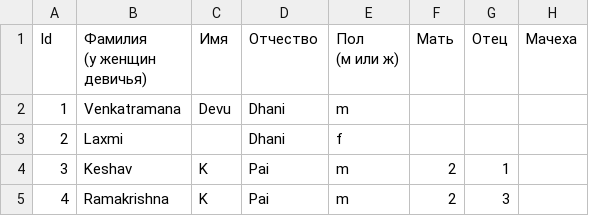
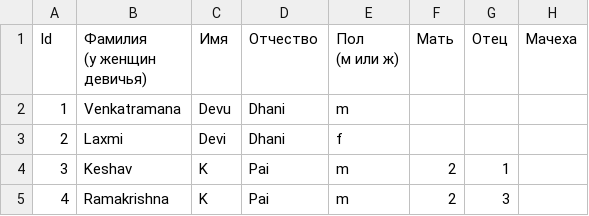
Before and after one commit to Karrot-Tech/family-tree, a CSV file: scripts/input/Family Tree Knots - People.csv, drawn as a sheet; only a part is shown; the diff names each change by its address in the sheet, - before the commit and + after, or states it on an @@ line.

Commit message:
Update Family Tree Knots - People.csv

```diff
--- a/scripts/input/Family Tree Knots - People.csv
+++ b/scripts/input/Family Tree Knots - People.csv
-C3 (Имя): (empty)
+C3 (Имя): Devi
```
